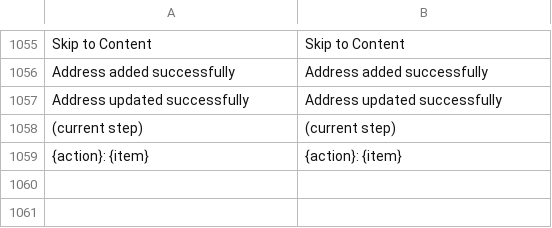
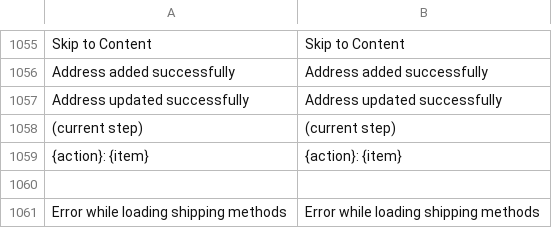
Before and after one commit to BudsiesApp/vsf-capybara, a CSV file: resource/i18n/en-US.csv, drawn as a sheet; only a part is shown, gaps mark what is left out; the diff names each change by its address in the sheet, - before the commit and + after, or states it on an @@ line.

Commit message:
Refs #36916: OShipping - make it clear when there are no shipping methods available

```diff
--- a/resource/i18n/en-US.csv
+++ b/resource/i18n/en-US.csv
+row 1060: (empty)
+row 1061: Error while loading shipping methods | Error while loading shipping methods
```
Also changed, not shown: 1 other file.
